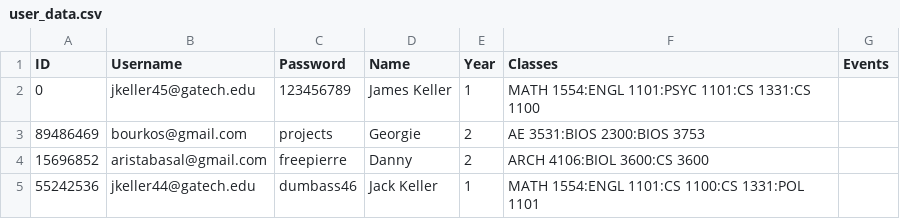
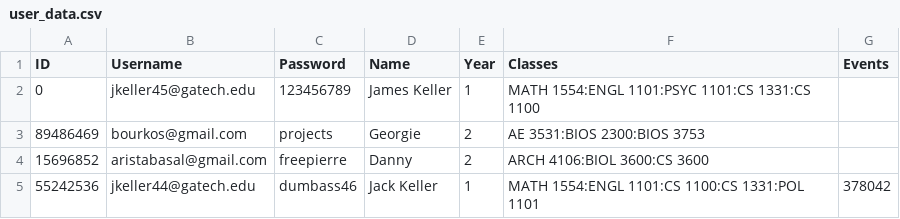
Before and after one commit to DhruvShah09/Carousel, a CSV file: user_data.csv, drawn as a sheet.

Commit message:
-fixed event adding to user

```diff
--- a/user_data.csv
+++ b/user_data.csv
@@ -4,2 +4,2 @@ ID,Username,Password,Name,Year,Classes,Events
 15696852,aristabasal@gmail.com,freepierre,Danny,2,ARCH 4106:BIOL 3600:CS 3600,
-55242536,jkeller44@gatech.edu,dumbass46,Jack Keller,1,MATH 1554:ENGL 1101:CS 1100:CS 1331:POL 1101,
+55242536,jkeller44@gatech.edu,dumbass46,Jack Keller,1,MATH 1554:ENGL 1101:CS 1100:CS 1331:POL 1101,378042
```
Also changed, not shown: 1 other file.
